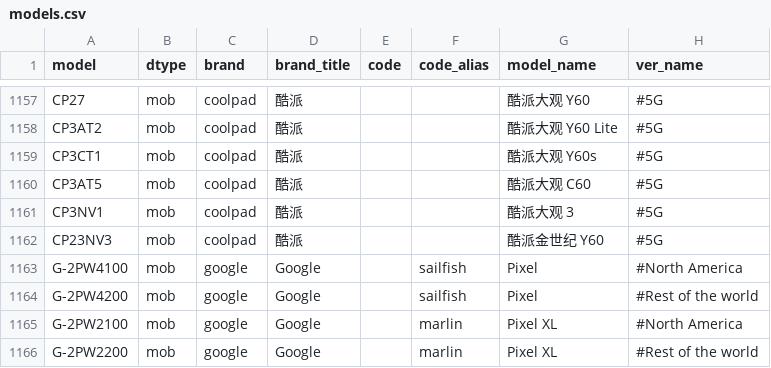
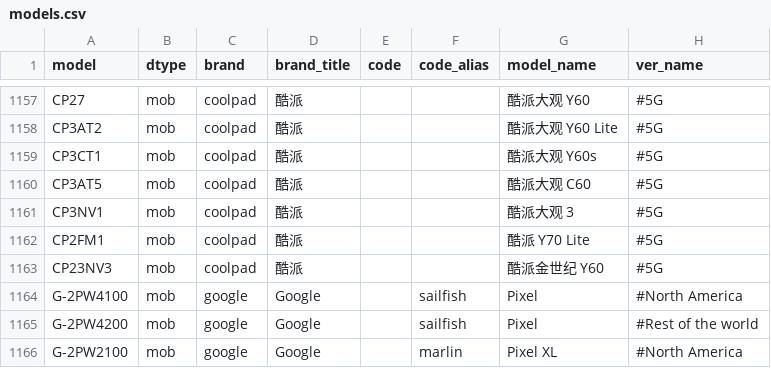
Before and after one commit to KHwang9883/MobileModels-csv, a CSV file: models.csv, drawn as a sheet; only a part is shown, gaps mark what is left out; the shorter side is filled out with more unchanged rows.

Commit message:
Sync with MobileModels 62b233ed32f401a16ee8552a710eb82bef9a306a

```diff
--- a/models.csv
+++ b/models.csv
@@ -1161,2 +1161,3 @@ CP3AT5,mob,coolpad,酷派,,,酷派大观 C60,#5G
 CP3NV1,mob,coolpad,酷派,,,酷派大观 3,#5G
+CP2FM1,mob,coolpad,酷派,,,酷派 Y70 Lite,#5G
 CP23NV3,mob,coolpad,酷派,,,酷派金世纪 Y60,#5G
```
Also changed, not shown: 1 other file.
